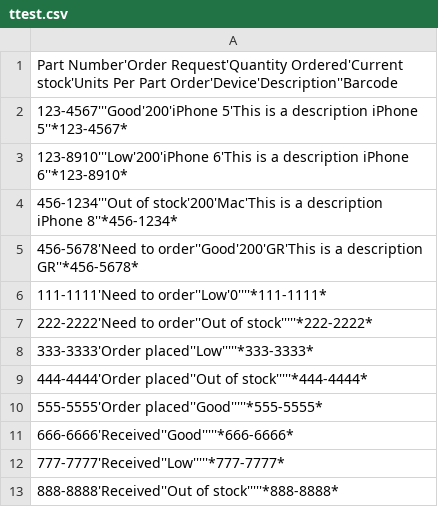
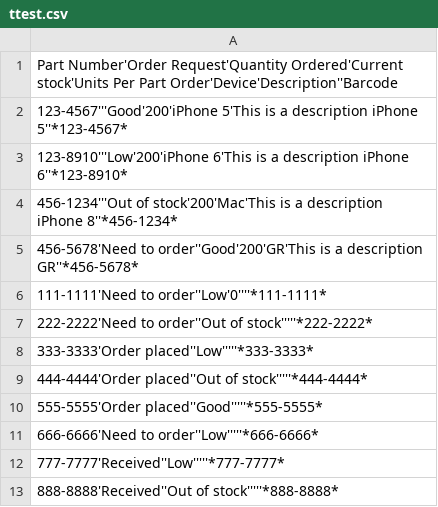
Before and after one commit to wickham/projectInventory_working, a CSV file: results/ttest.csv, drawn as a sheet.

```diff
--- a/results/ttest.csv
+++ b/results/ttest.csv
@@ -10,3 +10,3 @@ Part Number'Order Request'Quantity Ordered'Current stock'Units Per Part Order'De
 555-5555'Order placed''Good'''''*555-5555*
-666-6666'Received''Good'''''*666-6666*
+666-6666'Need to order''Low'''''*666-6666*
 777-7777'Received''Low'''''*777-7777*
```
Also changed, not shown: results/iPhone Parts-Table 1.csv, 4 other files.
